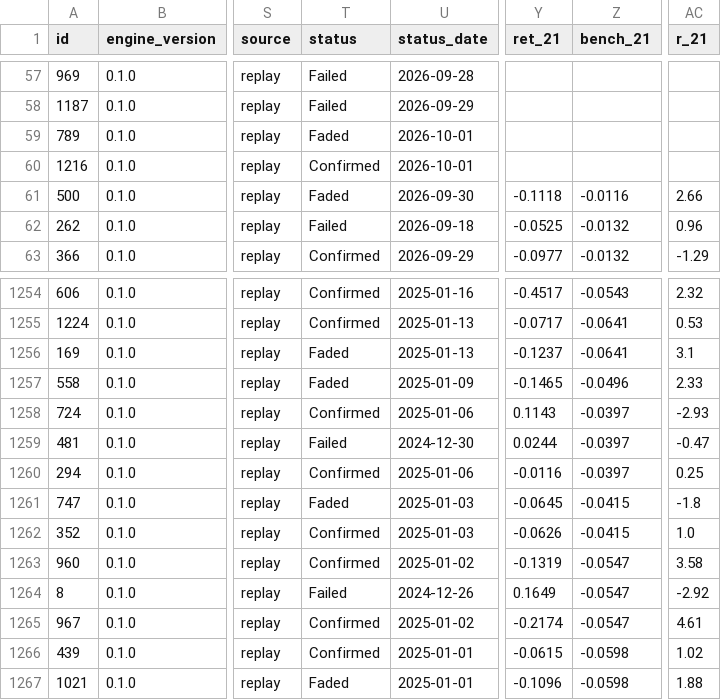
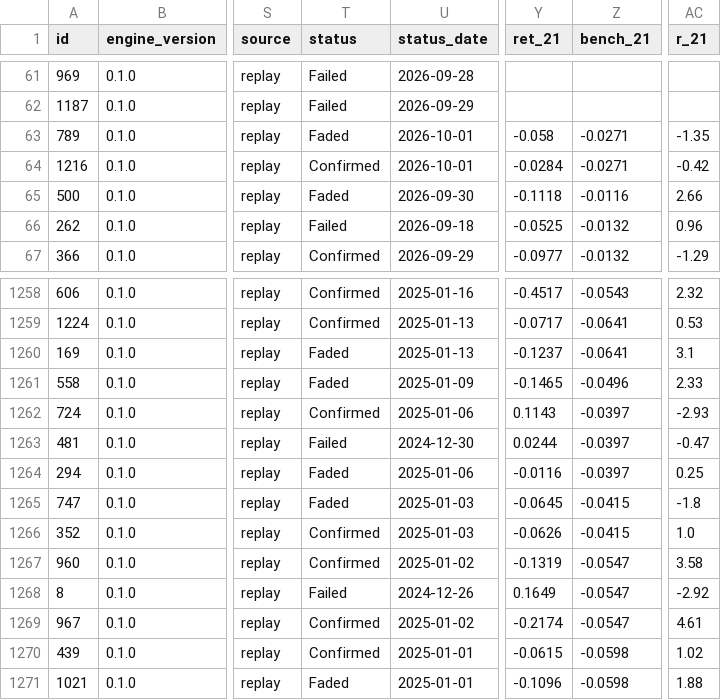
Before and after one commit to raghavendar002/StoxSonar, a CSV file: site/ledger.csv, drawn as a sheet; only a part is shown, gaps mark what is left out; addresses are those after the commit; the diff covers the shown part only; the diff names each change by its address in the sheet, - before the commit and + after, or states it on an @@ line.

```diff
--- a/site/ledger.csv
+++ b/site/ledger.csv
-Y63 (ret_21): (empty)
+Y63 (ret_21): -0.058
-Z63:Z64 (bench_21): (empty)
+Z63:Z64 (bench_21): -0.0271
-AC63 (r_21): (empty)
+AC63 (r_21): -1.35
-Y64 (ret_21): (empty)
+Y64 (ret_21): -0.0284
-AC64 (r_21): (empty)
+AC64 (r_21): -0.42
-T1264 (status): Confirmed
+T1264 (status): Faded
```
Also changed, not shown: 4 added rows and 50 edited cells elsewhere in this file, 4 other files.
